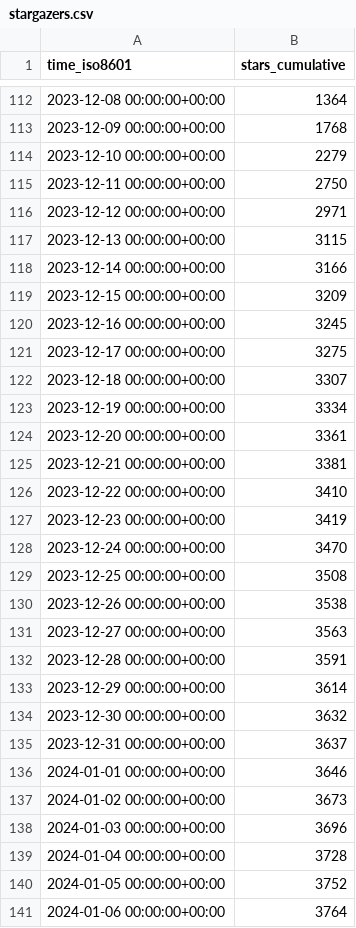
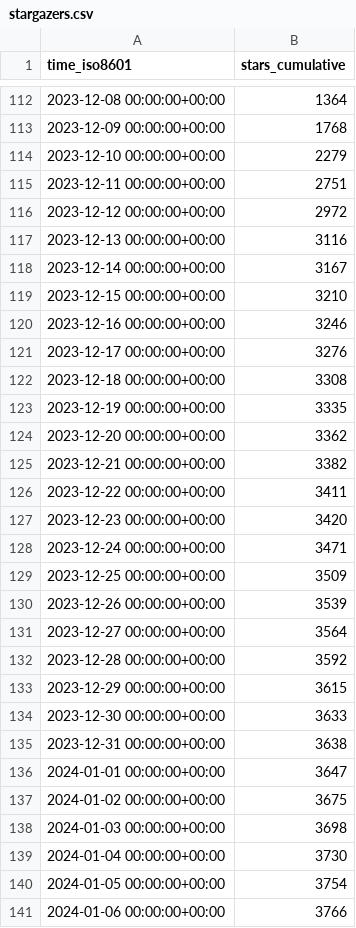
Before and after one commit to hokhyk/superduperdb, a CSV file: SuperDuperDB/superduperdb/ghrs-data/stargazers.csv, drawn as a sheet; only a part is shown, gaps mark what is left out; the diff covers the shown part only.

```diff
--- a/SuperDuperDB/superduperdb/ghrs-data/stargazers.csv
+++ b/SuperDuperDB/superduperdb/ghrs-data/stargazers.csv
@@ -114,28 +114,28 @@ time_iso8601,stars_cumulative
 2023-12-10 00:00:00+00:00,2279
-2023-12-11 00:00:00+00:00,2750
-2023-12-12 00:00:00+00:00,2971
-2023-12-13 00:00:00+00:00,3115
-2023-12-14 00:00:00+00:00,3166
-2023-12-15 00:00:00+00:00,3209
-2023-12-16 00:00:00+00:00,3245
-2023-12-17 00:00:00+00:00,3275
-2023-12-18 00:00:00+00:00,3307
-2023-12-19 00:00:00+00:00,3334
-2023-12-20 00:00:00+00:00,3361
-2023-12-21 00:00:00+00:00,3381
-2023-12-22 00:00:00+00:00,3410
-2023-12-23 00:00:00+00:00,3419
-2023-12-24 00:00:00+00:00,3470
-2023-12-25 00:00:00+00:00,3508
-2023-12-26 00:00:00+00:00,3538
-2023-12-27 00:00:00+00:00,3563
-2023-12-28 00:00:00+00:00,3591
-2023-12-29 00:00:00+00:00,3614
-2023-12-30 00:00:00+00:00,3632
-2023-12-31 00:00:00+00:00,3637
-2024-01-01 00:00:00+00:00,3646
-2024-01-02 00:00:00+00:00,3673
-2024-01-03 00:00:00+00:00,3696
-2024-01-04 00:00:00+00:00,3728
-2024-01-05 00:00:00+00:00,3752
-2024-01-06 00:00:00+00:00,3764
+2023-12-11 00:00:00+00:00,2751
+2023-12-12 00:00:00+00:00,2972
+2023-12-13 00:00:00+00:00,3116
+2023-12-14 00:00:00+00:00,3167
+2023-12-15 00:00:00+00:00,3210
+2023-12-16 00:00:00+00:00,3246
+2023-12-17 00:00:00+00:00,3276
+2023-12-18 00:00:00+00:00,3308
+2023-12-19 00:00:00+00:00,3335
+2023-12-20 00:00:00+00:00,3362
+2023-12-21 00:00:00+00:00,3382
+2023-12-22 00:00:00+00:00,3411
+2023-12-23 00:00:00+00:00,3420
+2023-12-24 00:00:00+00:00,3471
+2023-12-25 00:00:00+00:00,3509
+2023-12-26 00:00:00+00:00,3539
+2023-12-27 00:00:00+00:00,3564
+2023-12-28 00:00:00+00:00,3592
+2023-12-29 00:00:00+00:00,3615
+2023-12-30 00:00:00+00:00,3633
+2023-12-31 00:00:00+00:00,3638
+2024-01-01 00:00:00+00:00,3647
+2024-01-02 00:00:00+00:00,3675
+2024-01-03 00:00:00+00:00,3698
+2024-01-04 00:00:00+00:00,3730
+2024-01-05 00:00:00+00:00,3754
+2024-01-06 00:00:00+00:00,3766
```
Also changed, not shown: 1 added row and 12 edited cells elsewhere in this file.
